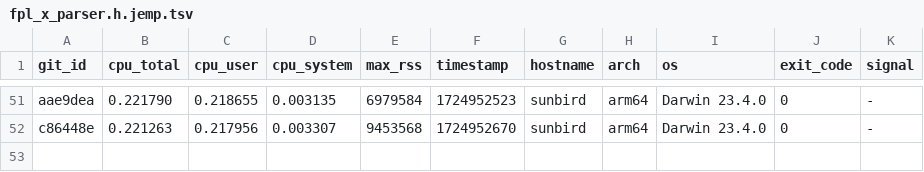
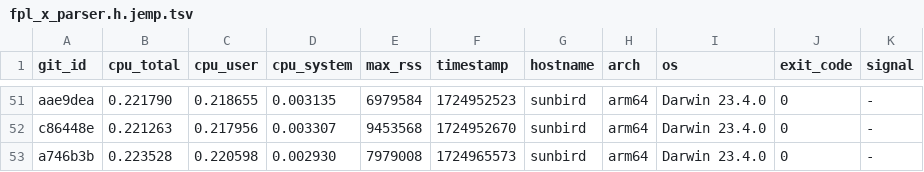
Before and after one commit to ccomparini/fpl2cc, a TSV file: yprof/fpl2cc/fpl_x_parser.h.jemp.tsv, drawn as a sheet; only a part is shown, gaps mark what is left out; the diff names each change by its address in the sheet, - before the commit and + after, or states it on an @@ line.

Commit message:
yprof

```diff
--- a/yprof/fpl2cc/fpl_x_parser.h.jemp.tsv
+++ b/yprof/fpl2cc/fpl_x_parser.h.jemp.tsv
+row 53: a746b3b | 0.223528 | 0.220598 | 0.002930 | 7979008 | 1724965573 | sunbird | arm64 | Darwin 23.4.0 | 0 | -
```
Also changed, not shown: yprof/fpl2cc/regex_custom_scanner.h.jemp.tsv, yprof/fpl2cc/scan_group_terminal.h.jemp.tsv, 23 other files.
